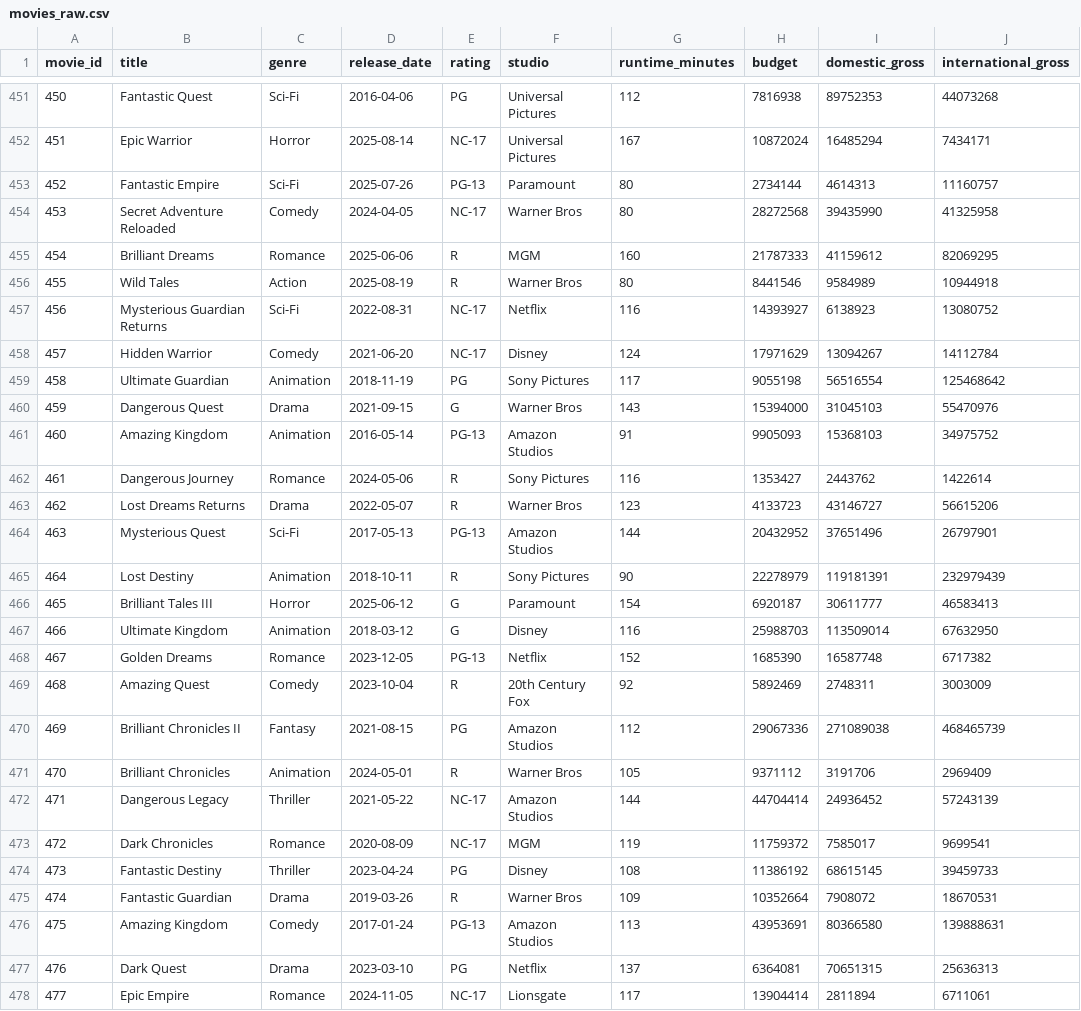
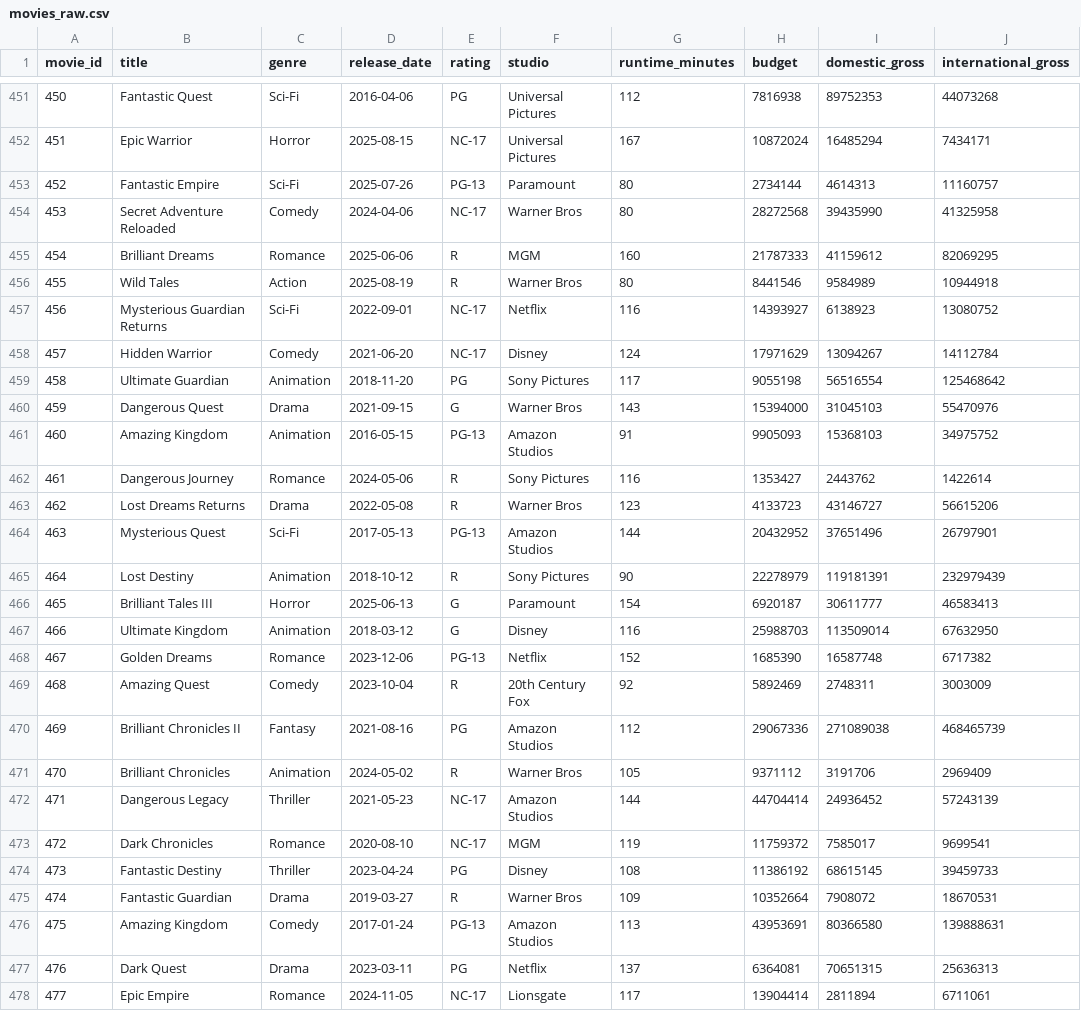
Before and after one commit to developer-az/movie_counter_project, a CSV file: data/raw/movies_raw.csv, drawn as a sheet; only a part is shown, gaps mark what is left out; the diff covers the shown part only; the diff names each change by its address in the sheet, - before the commit and + after, or states it on an @@ line.

```diff
--- a/data/raw/movies_raw.csv
+++ b/data/raw/movies_raw.csv
-D452 (release_date): 2025-08-14
+D452 (release_date): 2025-08-15
-D454 (release_date): 2024-04-05
+D454 (release_date): 2024-04-06
-D457 (release_date): 2022-08-31
+D457 (release_date): 2022-09-01
-D459 (release_date): 2018-11-19
+D459 (release_date): 2018-11-20
-D461 (release_date): 2016-05-14
+D461 (release_date): 2016-05-15
-D463 (release_date): 2022-05-07
+D463 (release_date): 2022-05-08
-D465 (release_date): 2018-10-11
+D465 (release_date): 2018-10-12
-D466 (release_date): 2025-06-12
+D466 (release_date): 2025-06-13
-D468 (release_date): 2023-12-05
+D468 (release_date): 2023-12-06
-D470 (release_date): 2021-08-15
+D470 (release_date): 2021-08-16
-D471 (release_date): 2024-05-01
+D471 (release_date): 2024-05-02
-D472 (release_date): 2021-05-22
+D472 (release_date): 2021-05-23
-D473 (release_date): 2020-08-09
+D473 (release_date): 2020-08-10
-D475 (release_date): 2019-03-26
+D475 (release_date): 2019-03-27
-D477 (release_date): 2023-03-10
+D477 (release_date): 2023-03-11
```
Also changed, not shown: 177 edited cells elsewhere in this file, data/processed/movies_processed.csv.
